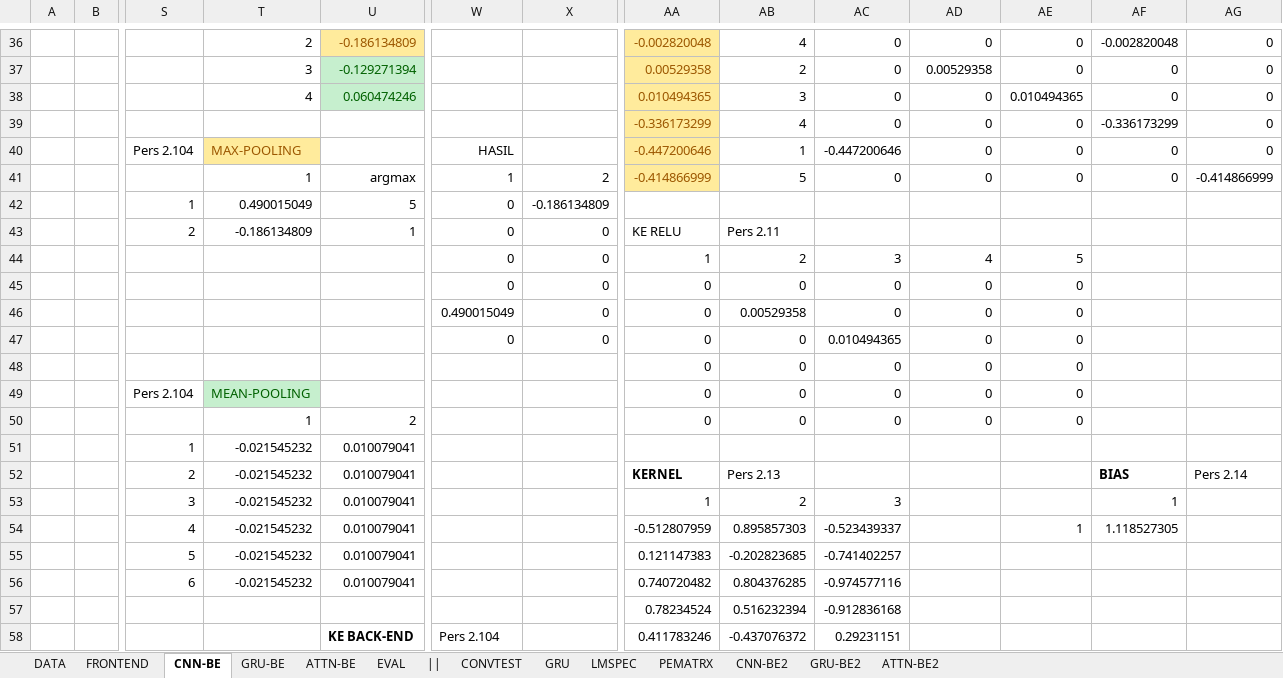
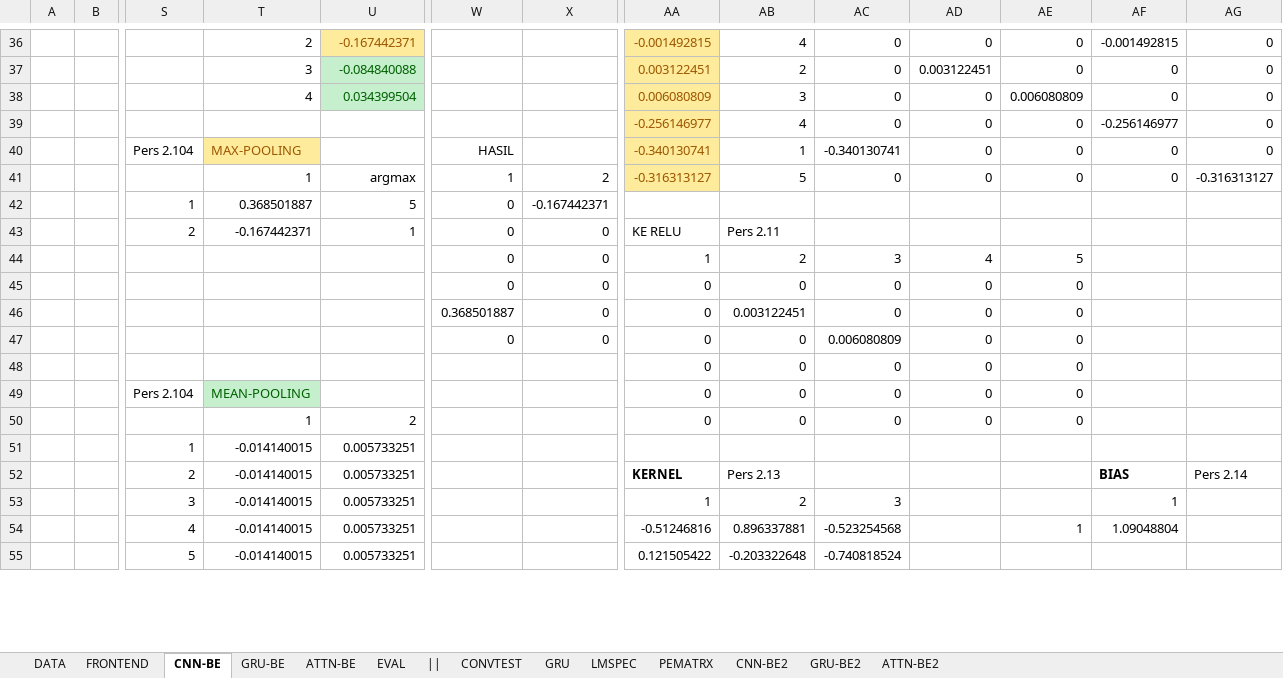
Before and after one commit to hugoalfedoputra/mudelling, an Excel workbook: ai/manualisation.xlsx, sheet CNN-BE, drawn as a sheet; only a part is shown, gaps mark what is left out; values as stored, in another font and other column widths than the file's, no borders; removed rows and columns are numbered as before the commit, all else as after; rows hold the shown columns only; the diff covers the shown part only; the diff names each change by its address in the sheet, - before the commit and + after, or states it on an @@ line.

```diff
--- a/ai/manualisation.xlsx (sheet CNN-BE)
+++ b/ai/manualisation.xlsx (sheet CNN-BE)
-U36: -0.186134809
+U36: -0.167442371
-AA36: -0.002820048
+AA36: -0.001492815
-AF36: -0.002820048
+AF36: -0.001492815
-U37: -0.129271394
+U37: -0.084840088
-AA37: 0.00529358
+AA37: 0.003122451
-AD37: 0.00529358
+AD37: 0.003122451
-U38: 0.060474246
+U38: 0.034399504
-AA38: 0.010494365
+AA38: 0.006080809
-AE38: 0.010494365
+AE38: 0.006080809
-AA39: -0.336173299
+AA39: -0.256146977
-AF39: -0.336173299
+AF39: -0.256146977
-AA40: -0.447200646
+AA40: -0.340130741
-AC40: -0.447200646
+AC40: -0.340130741
-AA41: -0.414866999
+AA41: -0.316313127
-AG41: -0.414866999
+AG41: -0.316313127
-T42: 0.490015049
+T42: 0.368501887
-X42: -0.186134809
+X42: -0.167442371
-T43: -0.186134809
+T43: -0.167442371
-W46: 0.490015049
+W46: 0.368501887
-AB46: 0.00529358
+AB46: 0.003122451
-AC47: 0.010494365
+AC47: 0.006080809
-row 51:  |  | 1 | -0.021545232 | 0.010079041
+row 51:  |  | 1 | -0.014140015 | 0.005733251
-T52:T53: -0.021545232
+T52:T53: -0.014140015
-U52:U53: 0.010079041
+U52:U53: 0.005733251
-row 54:  |  | 4 | -0.021545232 | 0.010079041 |  |  | -0.512807959 | 0.895857303 | -0.523439337 |  | 1 | 1.118527305
-row 55:  |  | 5 | -0.021545232 | 0.010079041 |  |  | 0.121147383 | -0.202823685 | -0.741402257
-row 56:  |  | 6 | -0.021545232 | 0.010079041 |  |  | 0.740720482 | 0.804376285 | -0.974577116
-row 57:  |  |  |  |  |  |  | 0.78234524 | 0.516232394 | -0.912836168
-row 58:  |  |  |  | KE BACK-END | Pers 2.104 |  | 0.411783246 | -0.437076372 | 0.29231151
+row 54:  |  | 4 | -0.014140015 | 0.005733251 |  |  | -0.51246816 | 0.896337881 | -0.523254568 |  | 1 | 1.09048804
+row 55:  |  | 5 | -0.014140015 | 0.005733251 |  |  | 0.121505422 | -0.203322648 | -0.740818524
```
Also changed, not shown: 5 added rows, 2 removed rows and 50 edited cells elsewhere in this sheet, sheet GRU-BE, sheet ATTN-BE, sheet LMSPEC, charts or pictures, 9 other files.
